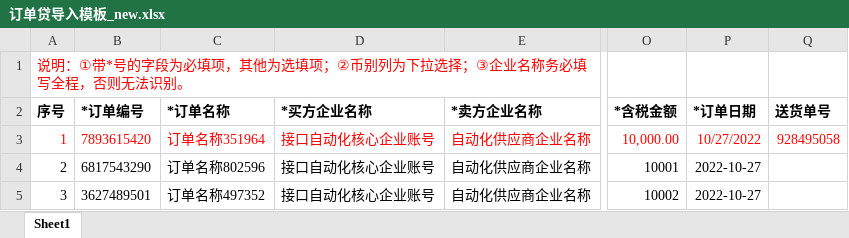
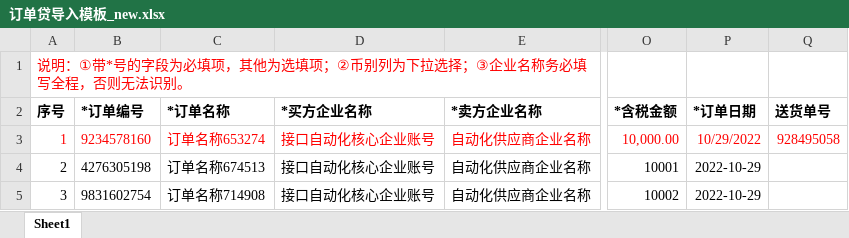
Before and after one commit to liuhu1234567/scf_api_uat, an Excel workbook: SCF/files/订单贷导入模板_new.xlsx, sheet Sheet1, drawn as a sheet; only a part is shown, gaps mark what is left out; values as stored, in another font and other column widths than the file's, no borders; the diff names each change by its address in the sheet, - before the commit and + after, or states it on an @@ line.

```diff
--- a/SCF/files/订单贷导入模板_new.xlsx (sheet Sheet1)
+++ b/SCF/files/订单贷导入模板_new.xlsx (sheet Sheet1)
-B3 (*订单编号): 7893615420
+B3 (*订单编号): 9234578160
-C3 (*订单名称): 订单名称351964
+C3 (*订单名称): 订单名称653274
-P3 (*订单日期): 10/27/2022
+P3 (*订单日期): 10/29/2022
-B4 (*订单编号): 6817543290
+B4 (*订单编号): 4276305198
-C4 (*订单名称): 订单名称802596
+C4 (*订单名称): 订单名称674513
-P4:P5 (*订单日期): 2022-10-27
+P4:P5 (*订单日期): 2022-10-29
-B5 (*订单编号): 3627489501
+B5 (*订单编号): 9831602754
-C5 (*订单名称): 订单名称497352
+C5 (*订单名称): 订单名称714908
```
Also changed, not shown: SCF/files/导入发票模板_new.xlsx, 41 other files.
